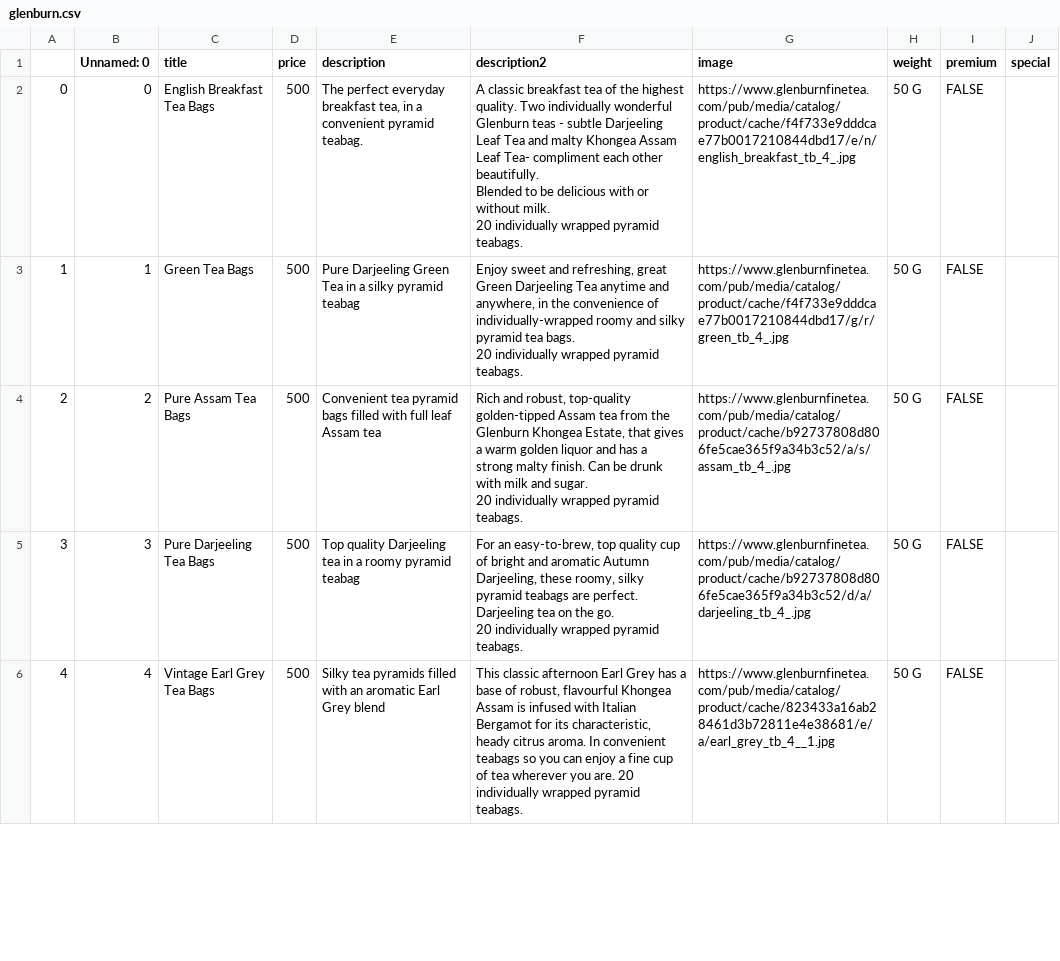
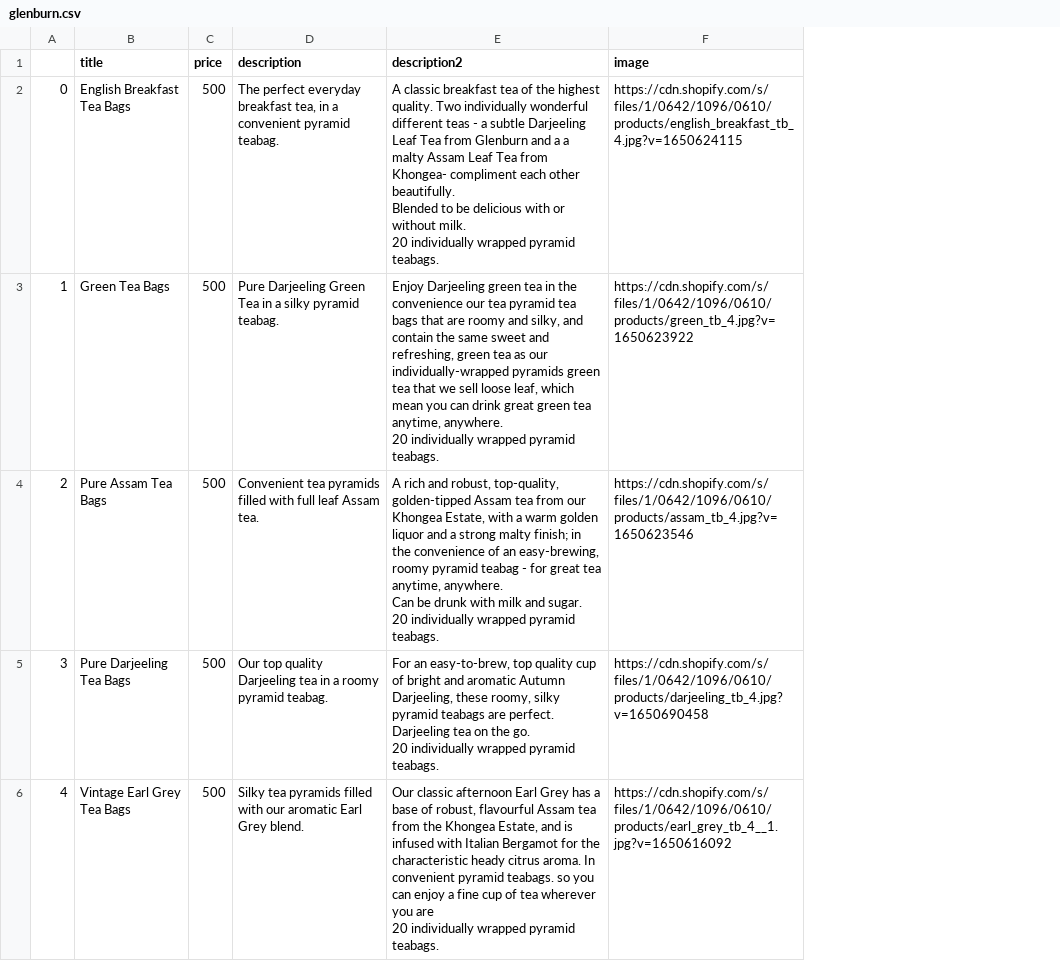
Before and after one commit to neva25/tea, a CSV file: data/glenburn.csv, drawn as a sheet; only a part is shown; removed rows and columns are numbered as before the commit, all else as after; ↵ is a line break in a cell; the diff covers the shown part only; the diff names each change by its address in the sheet, - before the commit and + after, or states it on an @@ line.

Commit message:
image changes

```diff
--- a/data/glenburn.csv
+++ b/data/glenburn.csv
-column B (Unnamed: 0), rows 2-6: 0 | 1 | 2 | 3 | 4
-column H (weight), rows 2-6: all 50 G
-column I (premium), rows 2-6: all FALSE
-column J (special), empty
-E2 (description2): …individually wonderful Glenburn teas - subtle Darjeeling Leaf Tea and malty Khongea Assam Leaf Tea- compliment each…
+E2 (description2): …individually wonderful different teas - a subtle Darjeeling Leaf Tea from Glenburn and a a malty Assam Leaf Tea from Khongea- compliment each…
-F2 (image): https://www.glenburnfinetea.com/pub/media/catalog/product/cache/f4f733e9dddcae77b0017210844dbd17/e/n/english_breakfast_tb_4_.jpg
+F2 (image): https://cdn.shopify.com/s/files/1/0642/1096/0610/products/english_breakfast_tb_4.jpg?v=1650624115
-D3 (description): …silky pyramid teabag
+D3 (description): …silky pyramid teabag.
-E3 (description2): Enjoy sweet and refreshing, great Green Darjeeling Tea anytime and anywhere, in the convenience of individually-wrapped roomy and silky pyramid tea bags. ↵ 20 individually…
+E3 (description2): Enjoy Darjeeling green tea in the convenience our tea pyramid tea bags that are roomy and silky, and contain the same sweet and refreshing, green tea as our individually-wrapped pyramids green tea that we sell loose leaf, which mean you can drink great green tea anytime, anywhere. ↵ 20 individually…
-F3 (image): https://www.glenburnfinetea.com/pub/media/catalog/product/cache/f4f733e9dddcae77b0017210844dbd17/g/r/green_tb_4_.jpg
+F3 (image): https://cdn.shopify.com/s/files/1/0642/1096/0610/products/green_tb_4.jpg?v=1650623922
-D4 (description): Convenient tea pyramid bags filled with full leaf Assam tea
+D4 (description): Convenient tea pyramids filled with full leaf Assam tea.
-E4 (description2): Rich and robust, top-quality golden-tipped Assam tea from the Glenburn Khongea Estate, that gives a warm golden liquor and has a strong malty finish. Can be…
+E4 (description2): A rich and robust, top-quality, golden-tipped Assam tea from our Khongea Estate, with a warm golden liquor and a strong malty finish; in the convenience of an easy-brewing, roomy pyramid teabag - for great tea anytime, anywhere. ↵ Can be…
-F4 (image): https://www.glenburnfinetea.com/pub/media/catalog/product/cache/b92737808d806fe5cae365f9a34b3c52/a/s/assam_tb_4_.jpg
+F4 (image): https://cdn.shopify.com/s/files/1/0642/1096/0610/products/assam_tb_4.jpg?v=1650623546
-D5 (description): Top quality Darjeeling tea in a roomy pyramid teabag
+D5 (description): Our top quality Darjeeling tea in a roomy pyramid teabag.
-F5 (image): https://www.glenburnfinetea.com/pub/media/catalog/product/cache/b92737808d806fe5cae365f9a34b3c52/d/a/darjeeling_tb_4_.jpg
+F5 (image): https://cdn.shopify.com/s/files/1/0642/1096/0610/products/darjeeling_tb_4.jpg?v=1650690458
-D6 (description): …filled with an aromatic Earl Grey blend
+D6 (description): …filled with our aromatic Earl Grey blend.
-E6 (description2): This classic afternoon Earl Grey has a base of robust, flavourful Khongea Assam is infused with Italian Bergamot for its characteristic, heady citrus aroma. In convenient teabags so you can enjoy a fine cup of tea wherever you are. 20 individually…
+E6 (description2): Our classic afternoon Earl Grey has a base of robust, flavourful Assam tea from the Khongea Estate, and is infused with Italian Bergamot for the characteristic heady citrus aroma. In convenient pyramid teabags. so you can enjoy a fine cup of tea wherever you are ↵ 20 individually…
-F6 (image): https://www.glenburnfinetea.com/pub/media/catalog/product/cache/823433a16ab28461d3b72811e4e38681/e/a/earl_grey_tb_4__1.jpg
+F6 (image): https://cdn.shopify.com/s/files/1/0642/1096/0610/products/earl_grey_tb_4__1.jpg?v=1650616092
```
Also changed, not shown: 2 added rows, 2 removed rows and 111 edited cells elsewhere in this file.
